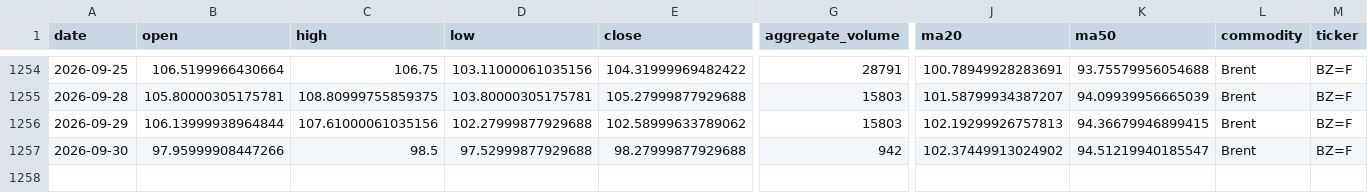
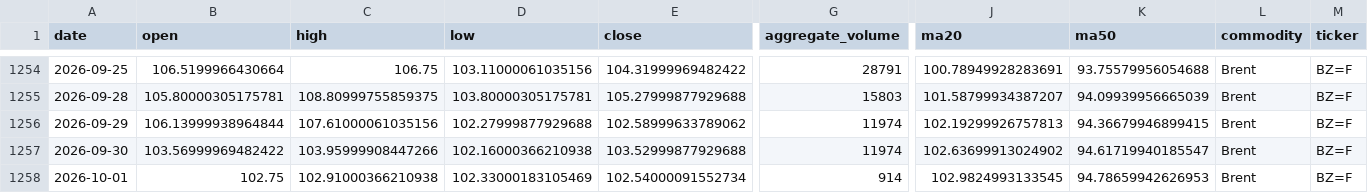
Before and after one commit to jjch1986/price-chart-site, a CSV file: data/Brent_data.csv, drawn as a sheet; only a part is shown, gaps mark what is left out; rows hold the shown columns only; the diff names each change by its address in the sheet, - before the commit and + after, or states it on an @@ line.

```diff
--- a/data/Brent_data.csv
+++ b/data/Brent_data.csv
-G1256 (aggregate_volume): 15803
+G1256 (aggregate_volume): 11974
-B1257 (open): 97.95999908447266
+B1257 (open): 103.56999969482422
-C1257 (high): 98.5
+C1257 (high): 103.95999908447266
-D1257 (low): 97.52999877929688
+D1257 (low): 102.16000366210938
-E1257 (close): 98.27999877929688
+E1257 (close): 103.52999877929688
-G1257 (aggregate_volume): 942
+G1257 (aggregate_volume): 11974
-J1257 (ma20): 102.37449913024902
+J1257 (ma20): 102.63699913024902
-K1257 (ma50): 94.51219940185547
+K1257 (ma50): 94.61719940185547
+row 1258: 2026-10-01 | 102.75 | 102.91000366210938 | 102.33000183105469 | 102.54000091552734 | 914 | 102.9824993133545 | 94.78659942626953 | Brent | BZ=F
```
Also changed, not shown: data/Copper_data.csv, data/Cotton_No2_data.csv, 15 other files.
